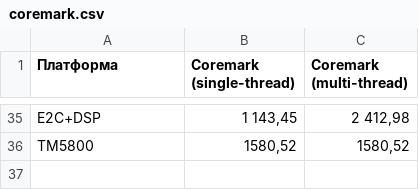
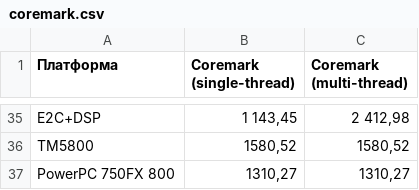
Before and after one commit to EntityFX/anybench, a CSV file: doc/csv/coremark.csv, drawn as a sheet; only a part is shown, gaps mark what is left out.

```diff
--- a/doc/csv/coremark.csv
+++ b/doc/csv/coremark.csv
@@ -36 +36,2 @@ E2C+DSP;1 143,45;2 412,98
 TM5800;1580,52;1580,52
+PowerPC 750FX 800;1310,27;1310,27
```
Also changed, not shown: doc/csv/cpus.csv, doc/csv/memspeed.csv, 5 other files.
